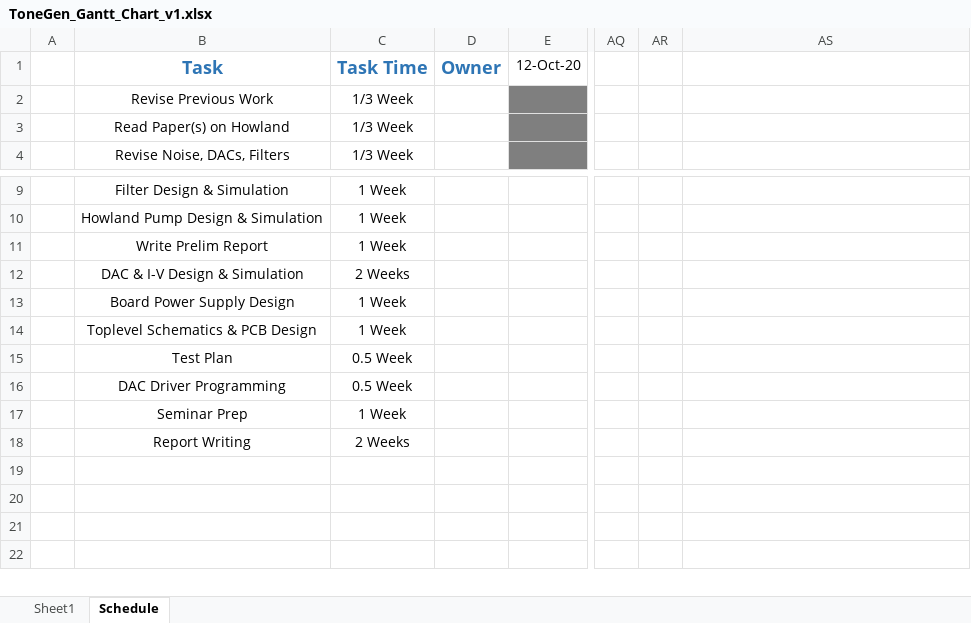
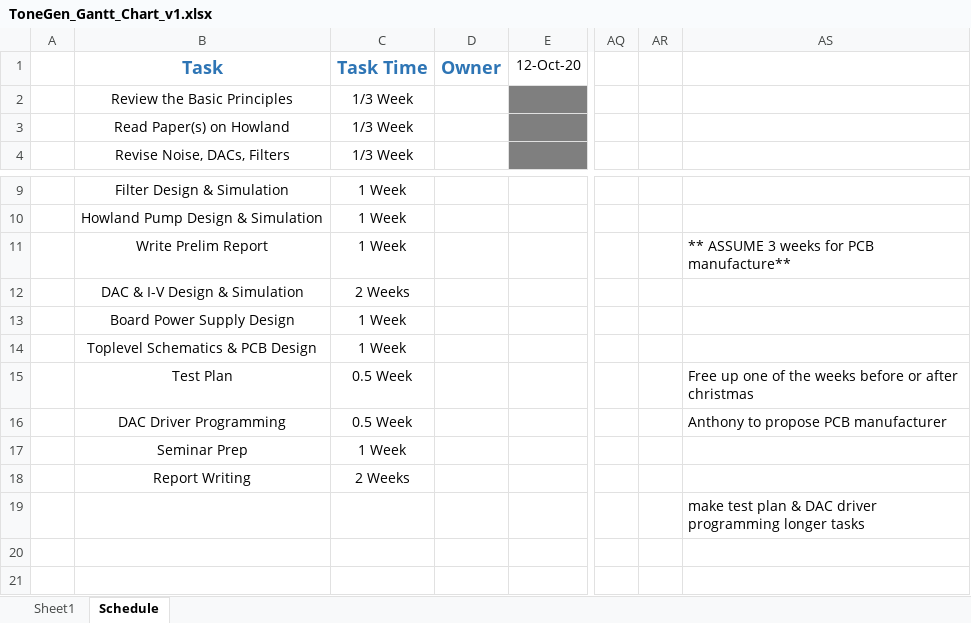
Before and after one commit to cyborg-mcci/ToneGen, an Excel workbook: Scheduling_Planning/ToneGen_Gantt_Chart_v1.xlsx, sheet Schedule, drawn as a sheet; only a part is shown, gaps mark what is left out; the shorter side is filled out with more unchanged rows; values as stored, in another font and other column widths than the file's, no borders; charts and pictures not drawn; the diff names each change by its address in the sheet, - before the commit and + after, or states it on an @@ line.

Commit message:
Update ToneGen_Gantt_Chart_v1.xlsx
comments on Gantt chart after reviewing w/ Danny

```diff
--- a/Scheduling_Planning/ToneGen_Gantt_Chart_v1.xlsx (sheet Schedule)
+++ b/Scheduling_Planning/ToneGen_Gantt_Chart_v1.xlsx (sheet Schedule)
-B2: Revise Previous Work
+B2: Review the Basic Principles
-AS11: (empty)
+AS11: ** ASSUME 3 weeks for PCB manufacture**
-AS15: (empty)
+AS15: Free up one of the weeks before or after christmas
-AS16: (empty)
+AS16: Anthony to propose PCB manufacturer
-AS19: (empty)
+AS19: make test plan & DAC driver programming longer tasks
```
